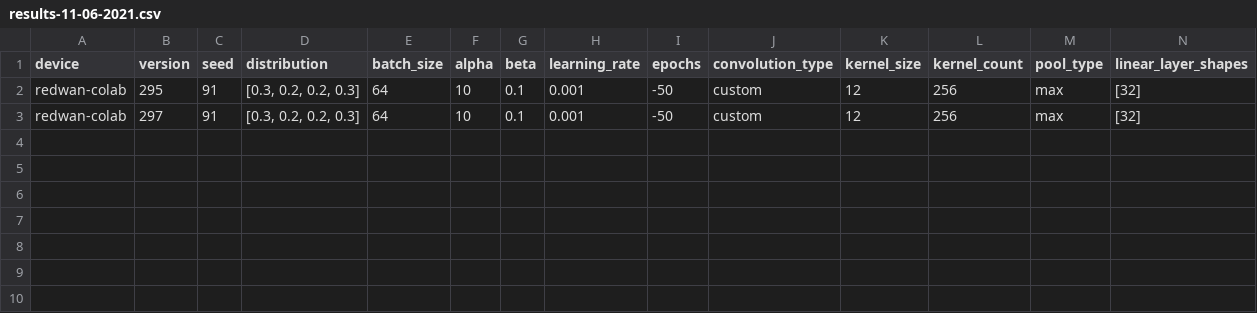
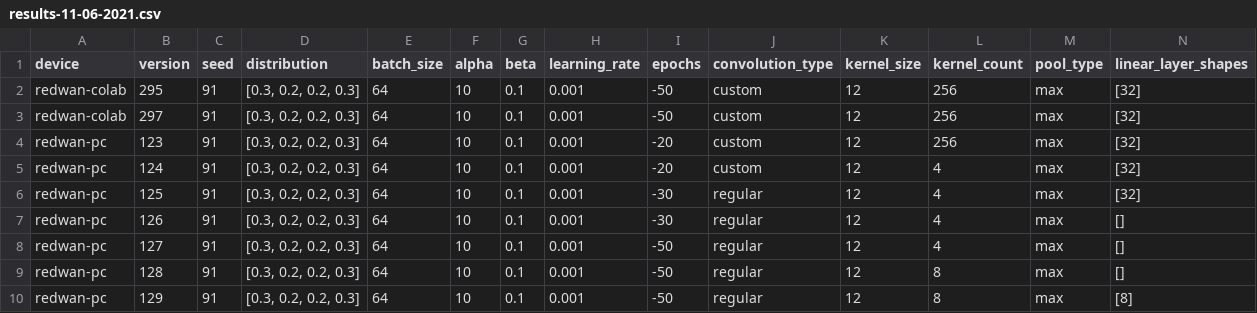
Before and after one commit to ARTushar/viral-TR, a CSV file: our-vTR/params_log/dataset3/results-11-06-2021.csv, drawn as a sheet; only a part is shown; rows hold the shown columns only; the diff names each change by its address in the sheet, - before the commit and + after, or states it on an @@ line.

Commit message:
motif finding is fixed, now finds correct values it seems :3

```diff
--- a/our-vTR/params_log/dataset3/results-11-06-2021.csv
+++ b/our-vTR/params_log/dataset3/results-11-06-2021.csv
+row 4: redwan-pc | 123 | 91 | [0.3, 0.2, 0.2, 0.3] | 64 | 10 | 0.1 | 0.001 | -20 | custom | 12 | 256 | max | [32]
+row 5: redwan-pc | 124 | 91 | [0.3, 0.2, 0.2, 0.3] | 64 | 10 | 0.1 | 0.001 | -20 | custom | 12 | 4 | max | [32]
+row 6: redwan-pc | 125 | 91 | [0.3, 0.2, 0.2, 0.3] | 64 | 10 | 0.1 | 0.001 | -30 | regular | 12 | 4 | max | [32]
+row 7: redwan-pc | 126 | 91 | [0.3, 0.2, 0.2, 0.3] | 64 | 10 | 0.1 | 0.001 | -30 | regular | 12 | 4 | max | []
+row 8: redwan-pc | 127 | 91 | [0.3, 0.2, 0.2, 0.3] | 64 | 10 | 0.1 | 0.001 | -50 | regular | 12 | 4 | max | []
+row 9: redwan-pc | 128 | 91 | [0.3, 0.2, 0.2, 0.3] | 64 | 10 | 0.1 | 0.001 | -50 | regular | 12 | 8 | max | []
+row 10: redwan-pc | 129 | 91 | [0.3, 0.2, 0.2, 0.3] | 64 | 10 | 0.1 | 0.001 | -50 | regular | 12 | 8 | max | [8]
```
Also changed, not shown: 3 other files.
